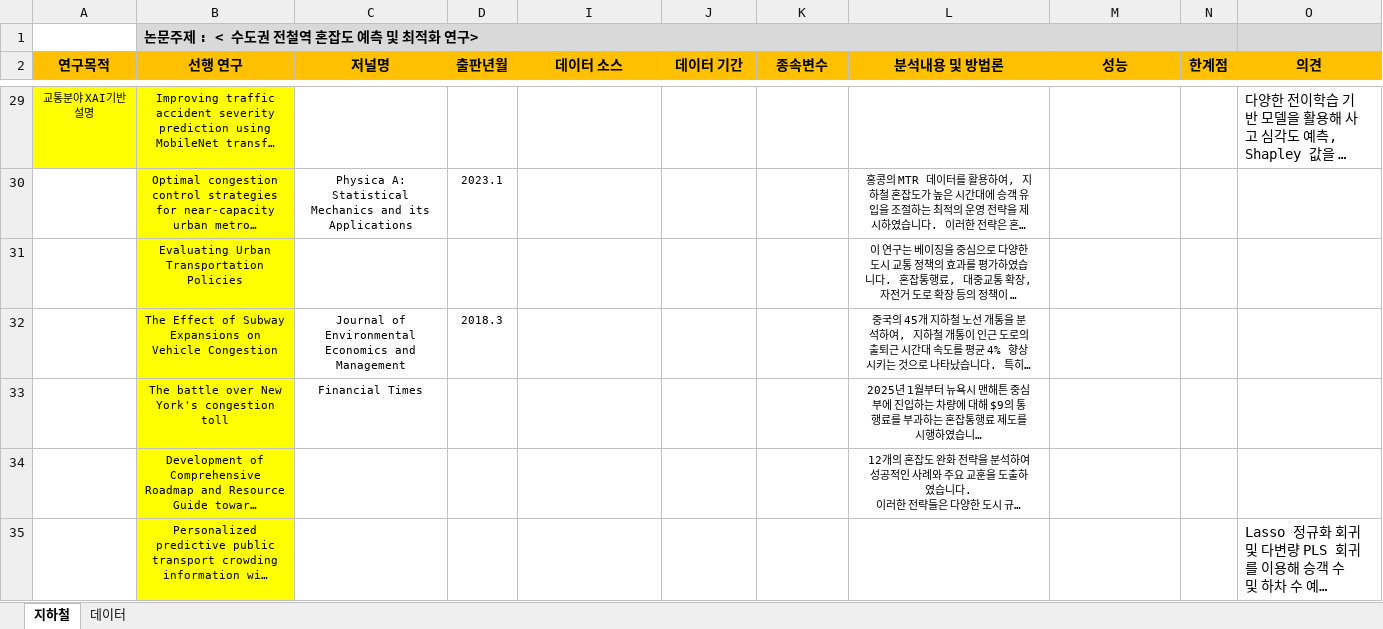
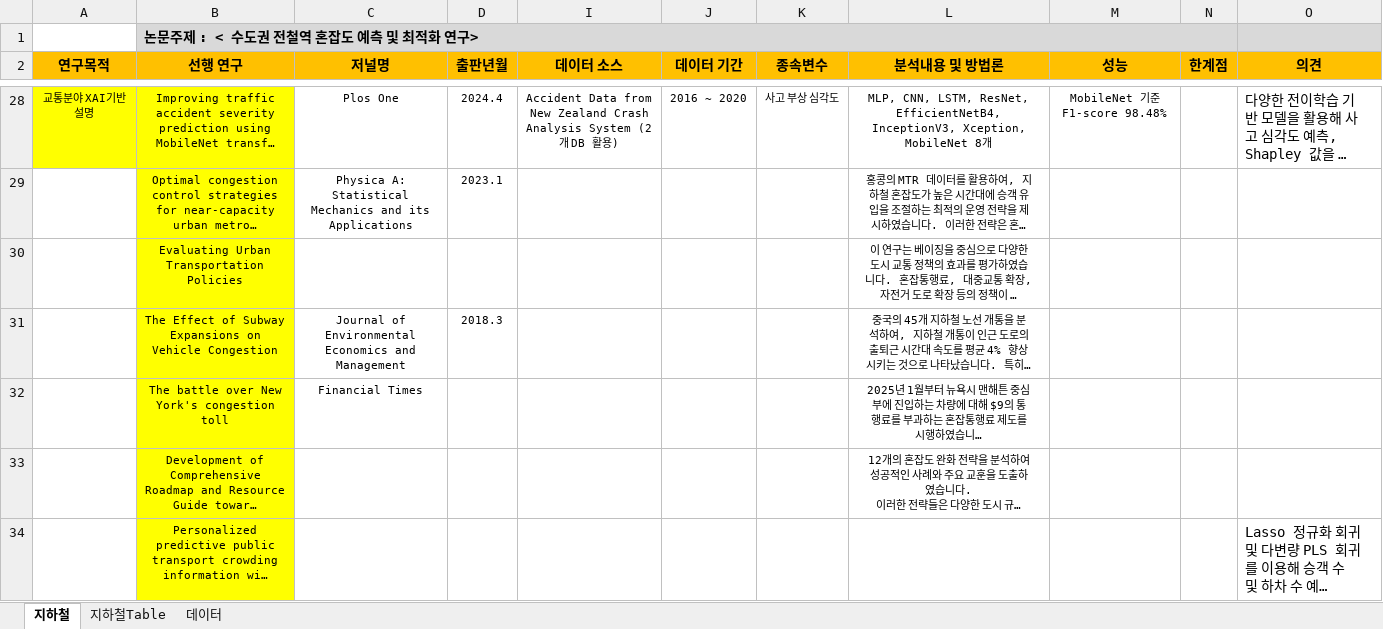
Before and after one commit to thekimk/DEBA-Research, an Excel workbook: Project/SubwayPrediction/Reference/선행연구_지하철혼잡도예측.xlsx, sheet 지하철, drawn as a sheet; only a part is shown, gaps mark what is left out; long unchanged cells end in …; values as stored, in another font and other column widths than the file's, no borders; addresses are those after the commit; the diff covers the shown part only; the diff names each change by its address in the sheet, - before the commit and + after, or states it on an @@ line.

```diff
--- a/Project/SubwayPrediction/Reference/선행연구_지하철혼잡도예측.xlsx (sheet 지하철)
+++ b/Project/SubwayPrediction/Reference/선행연구_지하철혼잡도예측.xlsx (sheet 지하철)
+sheet tab: 지하철Table
-C28 (저널명): (empty)
+C28 (저널명): Plos One
-D28 (출판년월): (empty)
+D28 (출판년월): 2024.4
-I28 (데이터 소스): (empty)
+I28 (데이터 소스): Accident Data from New Zealand Crash Analysis System (2개 DB 활용)
-J28 (데이터 기간): (empty)
+J28 (데이터 기간): 2016 ~ 2020
-K28 (종속변수): (empty)
+K28 (종속변수): 사고 부상 심각도
-L28 (분석내용 및 방법론): (empty)
+L28 (분석내용 및 방법론): MLP, CNN, LSTM, ResNet, EfficientNetB4, InceptionV3, Xception, MobileNet 8개
-M28 (성능): (empty)
+M28 (성능): MobileNet 기준 F1-score 98.48%
```
Also changed, not shown: 1 removed row, 23 edited cells and cell formats elsewhere in this sheet, 5 other files.
